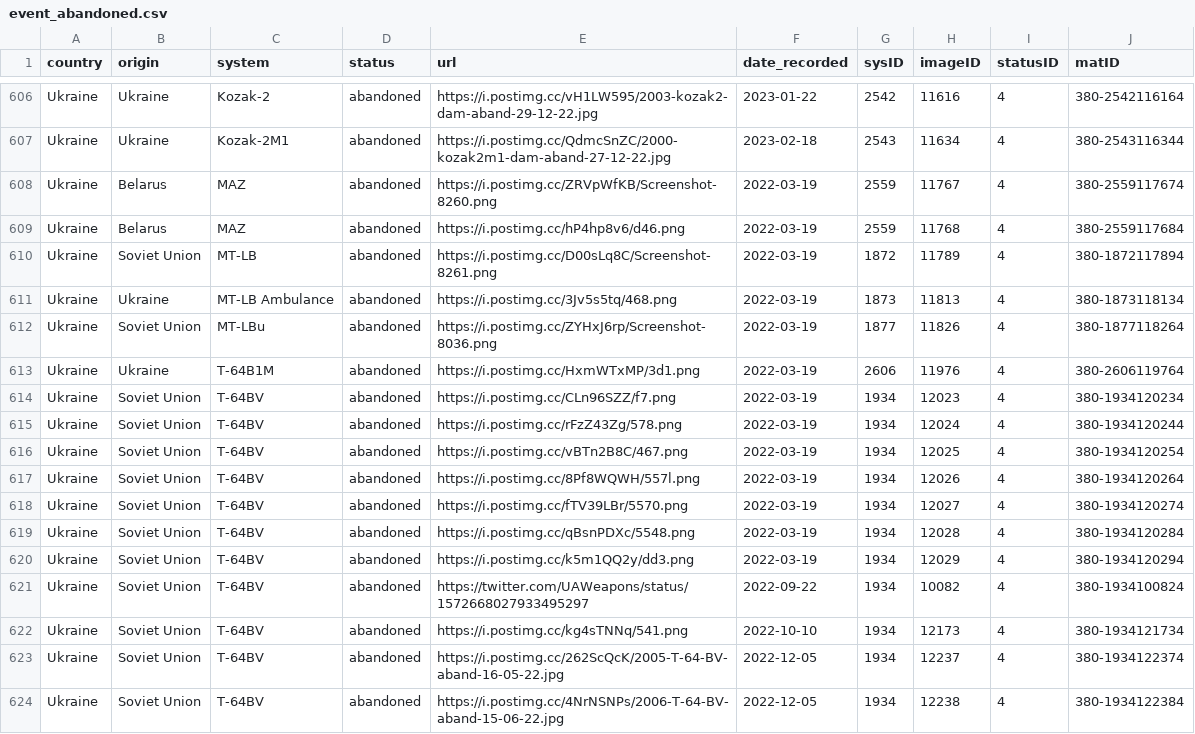
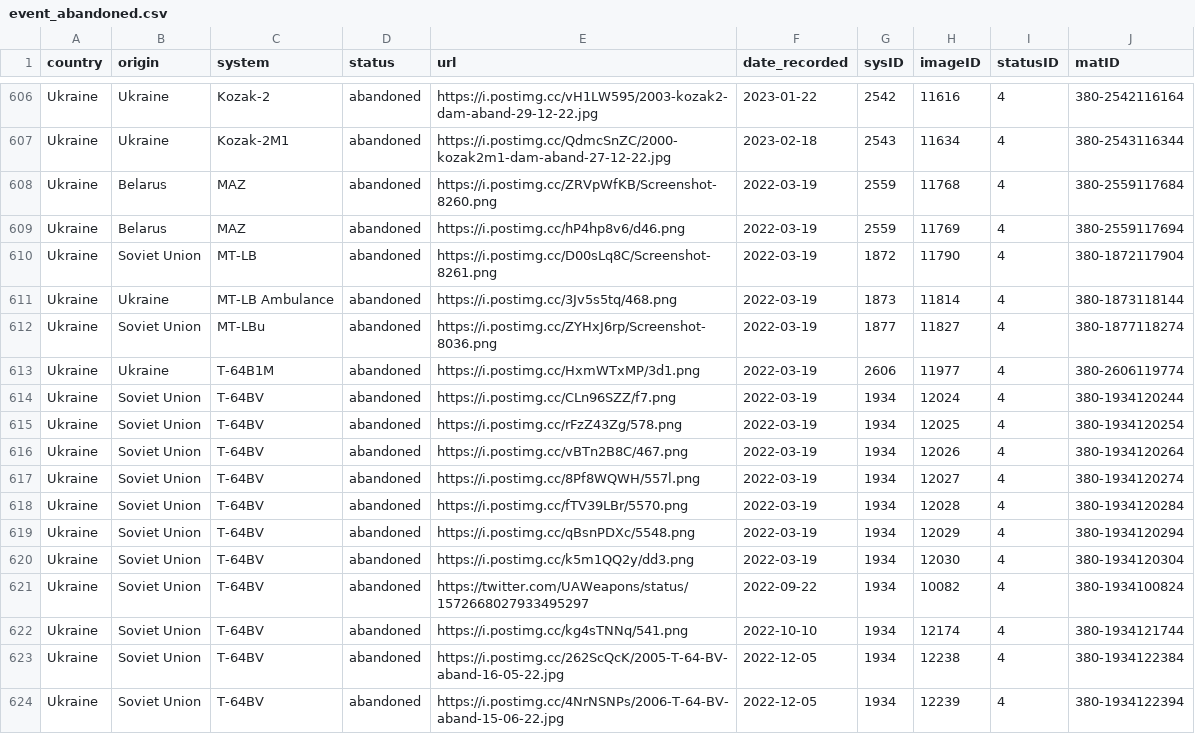
Before and after one commit to scarnecchia/oryx_data, a CSV file: event_abandoned.csv, drawn as a sheet; only a part is shown, gaps mark what is left out; the diff covers the shown part only.

```diff
--- a/event_abandoned.csv
+++ b/event_abandoned.csv
@@ -607,18 +607,18 @@ Ukraine,Ukraine,Kozak-2,abandoned,https://i.postimg.cc/vH1LW595/2003-kozak2-dam-
 Ukraine,Ukraine,Kozak-2M1,abandoned,https://i.postimg.cc/QdmcSnZC/2000-kozak2m1-dam-aband-27-12-22.jpg,2023-02-18,2543,11634,4,380-2543116344
-Ukraine,Belarus,MAZ,abandoned,https://i.postimg.cc/ZRVpWfKB/Screenshot-8260.png,2022-03-19,2559,11767,4,380-2559117674
-Ukraine,Belarus,MAZ,abandoned,https://i.postimg.cc/hP4hp8v6/d46.png,2022-03-19,2559,11768,4,380-2559117684
-Ukraine,Soviet Union,MT-LB,abandoned,https://i.postimg.cc/D00sLq8C/Screenshot-8261.png,2022-03-19,1872,11789,4,380-1872117894
-Ukraine,Ukraine,MT-LB Ambulance,abandoned,https://i.postimg.cc/3Jv5s5tq/468.png,2022-03-19,1873,11813,4,380-1873118134
-Ukraine,Soviet Union,MT-LBu,abandoned,https://i.postimg.cc/ZYHxJ6rp/Screenshot-8036.png,2022-03-19,1877,11826,4,380-1877118264
-Ukraine,Ukraine,T-64B1M,abandoned,https://i.postimg.cc/HxmWTxMP/3d1.png,2022-03-19,2606,11976,4,380-2606119764
-Ukraine,Soviet Union,T-64BV,abandoned,https://i.postimg.cc/CLn96SZZ/f7.png,2022-03-19,1934,12023,4,380-1934120234
-Ukraine,Soviet Union,T-64BV,abandoned,https://i.postimg.cc/rFzZ43Zg/578.png,2022-03-19,1934,12024,4,380-1934120244
-Ukraine,Soviet Union,T-64BV,abandoned,https://i.postimg.cc/vBTn2B8C/467.png,2022-03-19,1934,12025,4,380-1934120254
-Ukraine,Soviet Union,T-64BV,abandoned,https://i.postimg.cc/8Pf8WQWH/557l.png,2022-03-19,1934,12026,4,380-1934120264
-Ukraine,Soviet Union,T-64BV,abandoned,https://i.postimg.cc/fTV39LBr/5570.png,2022-03-19,1934,12027,4,380-1934120274
-Ukraine,Soviet Union,T-64BV,abandoned,https://i.postimg.cc/qBsnPDXc/5548.png,2022-03-19,1934,12028,4,380-1934120284
-Ukraine,Soviet Union,T-64BV,abandoned,https://i.postimg.cc/k5m1QQ2y/dd3.png,2022-03-19,1934,12029,4,380-1934120294
+Ukraine,Belarus,MAZ,abandoned,https://i.postimg.cc/ZRVpWfKB/Screenshot-8260.png,2022-03-19,2559,11768,4,380-2559117684
+Ukraine,Belarus,MAZ,abandoned,https://i.postimg.cc/hP4hp8v6/d46.png,2022-03-19,2559,11769,4,380-2559117694
+Ukraine,Soviet Union,MT-LB,abandoned,https://i.postimg.cc/D00sLq8C/Screenshot-8261.png,2022-03-19,1872,11790,4,380-1872117904
+Ukraine,Ukraine,MT-LB Ambulance,abandoned,https://i.postimg.cc/3Jv5s5tq/468.png,2022-03-19,1873,11814,4,380-1873118144
+Ukraine,Soviet Union,MT-LBu,abandoned,https://i.postimg.cc/ZYHxJ6rp/Screenshot-8036.png,2022-03-19,1877,11827,4,380-1877118274
+Ukraine,Ukraine,T-64B1M,abandoned,https://i.postimg.cc/HxmWTxMP/3d1.png,2022-03-19,2606,11977,4,380-2606119774
+Ukraine,Soviet Union,T-64BV,abandoned,https://i.postimg.cc/CLn96SZZ/f7.png,2022-03-19,1934,12024,4,380-1934120244
+Ukraine,Soviet Union,T-64BV,abandoned,https://i.postimg.cc/rFzZ43Zg/578.png,2022-03-19,1934,12025,4,380-1934120254
+Ukraine,Soviet Union,T-64BV,abandoned,https://i.postimg.cc/vBTn2B8C/467.png,2022-03-19,1934,12026,4,380-1934120264
+Ukraine,Soviet Union,T-64BV,abandoned,https://i.postimg.cc/8Pf8WQWH/557l.png,2022-03-19,1934,12027,4,380-1934120274
+Ukraine,Soviet Union,T-64BV,abandoned,https://i.postimg.cc/fTV39LBr/5570.png,2022-03-19,1934,12028,4,380-1934120284
+Ukraine,Soviet Union,T-64BV,abandoned,https://i.postimg.cc/qBsnPDXc/5548.png,2022-03-19,1934,12029,4,380-1934120294
+Ukraine,Soviet Union,T-64BV,abandoned,https://i.postimg.cc/k5m1QQ2y/dd3.png,2022-03-19,1934,12030,4,380-1934120304
 Ukraine,Soviet Union,T-64BV,abandoned,https://twitter.com/UAWeapons/status/1572668027933495297,2022-09-22,1934,10082,4,380-1934100824
-Ukraine,Soviet Union,T-64BV,abandoned,https://i.postimg.cc/kg4sTNNq/541.png,2022-10-10,1934,12173,4,380-1934121734
-Ukraine,Soviet Union,T-64BV,abandoned,https://i.postimg.cc/262ScQcK/2005-T-64-BV-aband-16-05-22.jpg,2022-12-05,1934,12237,4,380-1934122374
-Ukraine,Soviet Union,T-64BV,abandoned,https://i.postimg.cc/4NrNSNPs/2006-T-64-BV-aband-15-06-22.jpg,2022-12-05,1934,12238,4,380-1934122384
+Ukraine,Soviet Union,T-64BV,abandoned,https://i.postimg.cc/kg4sTNNq/541.png,2022-10-10,1934,12174,4,380-1934121744
+Ukraine,Soviet Union,T-64BV,abandoned,https://i.postimg.cc/262ScQcK/2005-T-64-BV-aband-16-05-22.jpg,2022-12-05,1934,12238,4,380-1934122384
+Ukraine,Soviet Union,T-64BV,abandoned,https://i.postimg.cc/4NrNSNPs/2006-T-64-BV-aband-15-06-22.jpg,2022-12-05,1934,12239,4,380-1934122394
```
Also changed, not shown: 30 edited cells elsewhere in this file, daily_count.csv, event_captured.csv, 5 other files.
